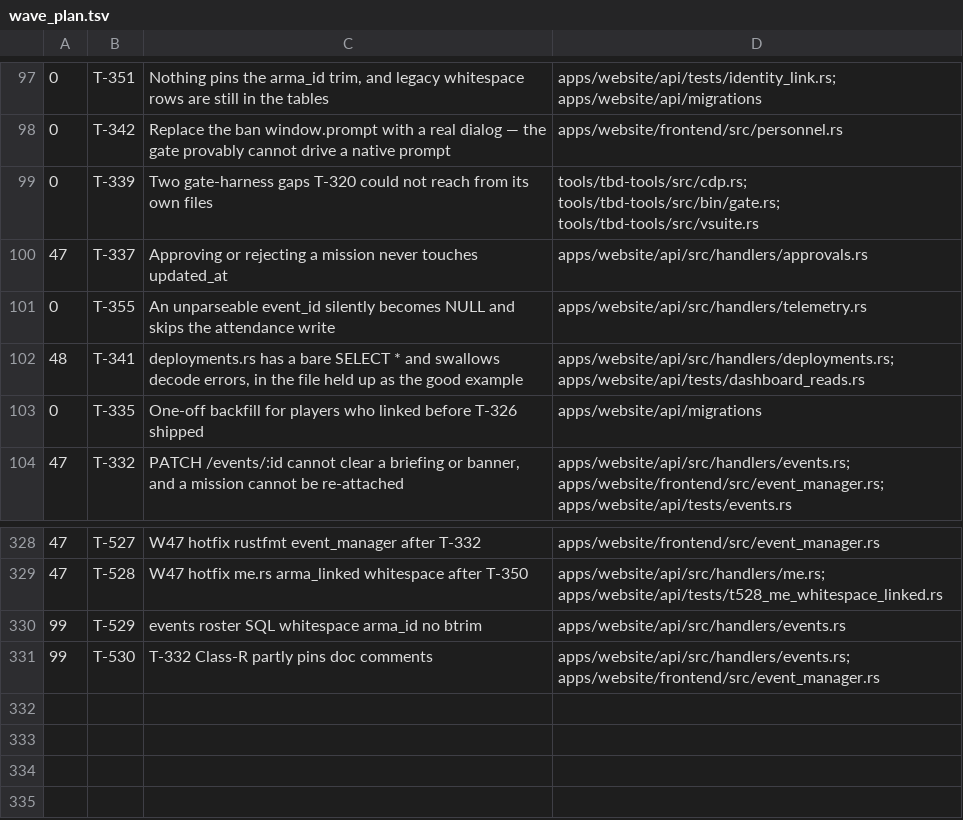
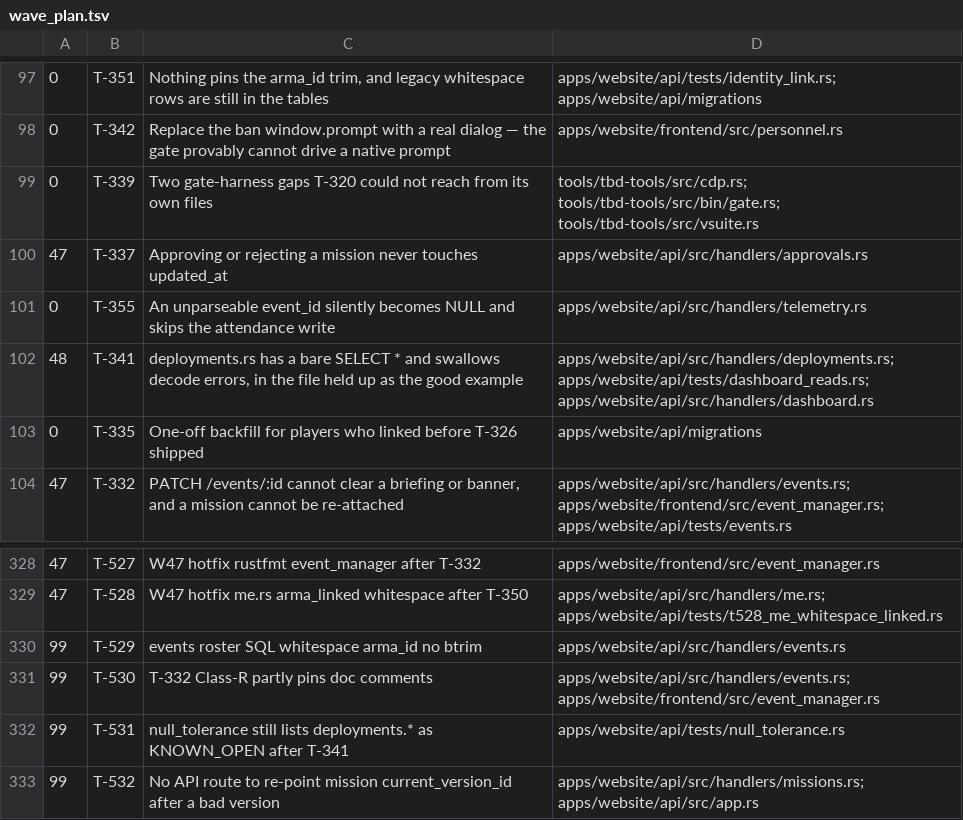
Before and after one commit to darkforce09/TBD-reforger, a TSV file: docs/platform/wave_plan.tsv, drawn as a sheet; only a part is shown, gaps mark what is left out.

Commit message:
wave 48 CLOSED: T-341/371/382; GATE PASS; verifier DIRTY MINOR
Cold gate PASS (base c02aec28). Verifier DIRTY MINOR: stale null_tolerance
KNOWN_OPEN after T-341 → T-531. T-382 rollback route residual → T-532.
Owns widen: T-341 +dashboard.rs. Outstanding BLOCKER: none.

Co-Authored-By: Grok <noreply@x.ai>

```diff
--- a/docs/platform/wave_plan.tsv
+++ b/docs/platform/wave_plan.tsv
@@ -101,3 +101,3 @@
 0	T-355	An unparseable event_id silently becomes NULL and skips the attendance write	apps/website/api/src/handlers/telemetry.rs
-48	T-341	deployments.rs has a bare SELECT * and swallows decode errors, in the file held up as the good example	apps/website/api/src/handlers/deployments.rs; apps/website/api/tests/dashboard_reads.rs
+48	T-341	deployments.rs has a bare SELECT * and swallows decode errors, in the file held up as the good example	apps/website/api/src/handlers/deployments.rs; apps/website/api/tests/dashboard_reads.rs; apps/website/api/src/handlers/dashboard.rs
 0	T-335	One-off backfill for players who linked before T-326 shipped	apps/website/api/migrations
@@ -331 +331,3 @@
 99	T-530	T-332 Class-R partly pins doc comments	apps/website/api/src/handlers/events.rs; apps/website/frontend/src/event_manager.rs
+99	T-531	null_tolerance still lists deployments.* as KNOWN_OPEN after T-341	apps/website/api/tests/null_tolerance.rs
+99	T-532	No API route to re-point mission current_version_id after a bad version	apps/website/api/src/handlers/missions.rs; apps/website/api/src/app.rs
```
Also changed, not shown: 3 other files.
